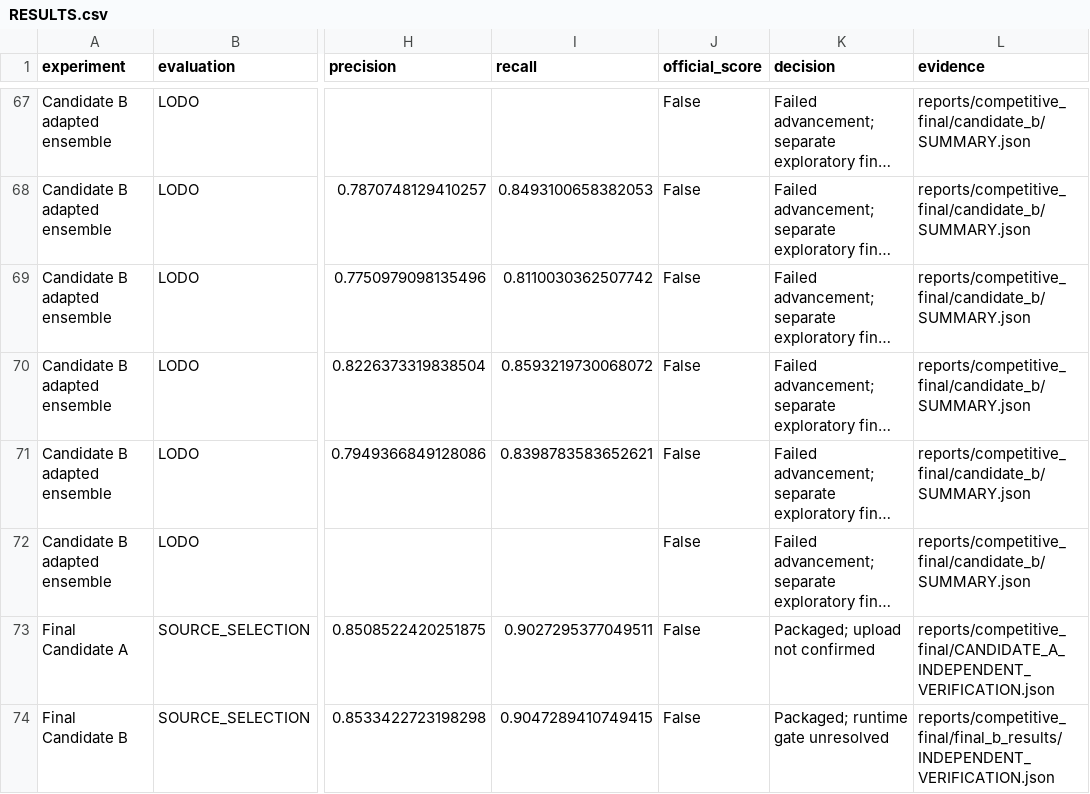
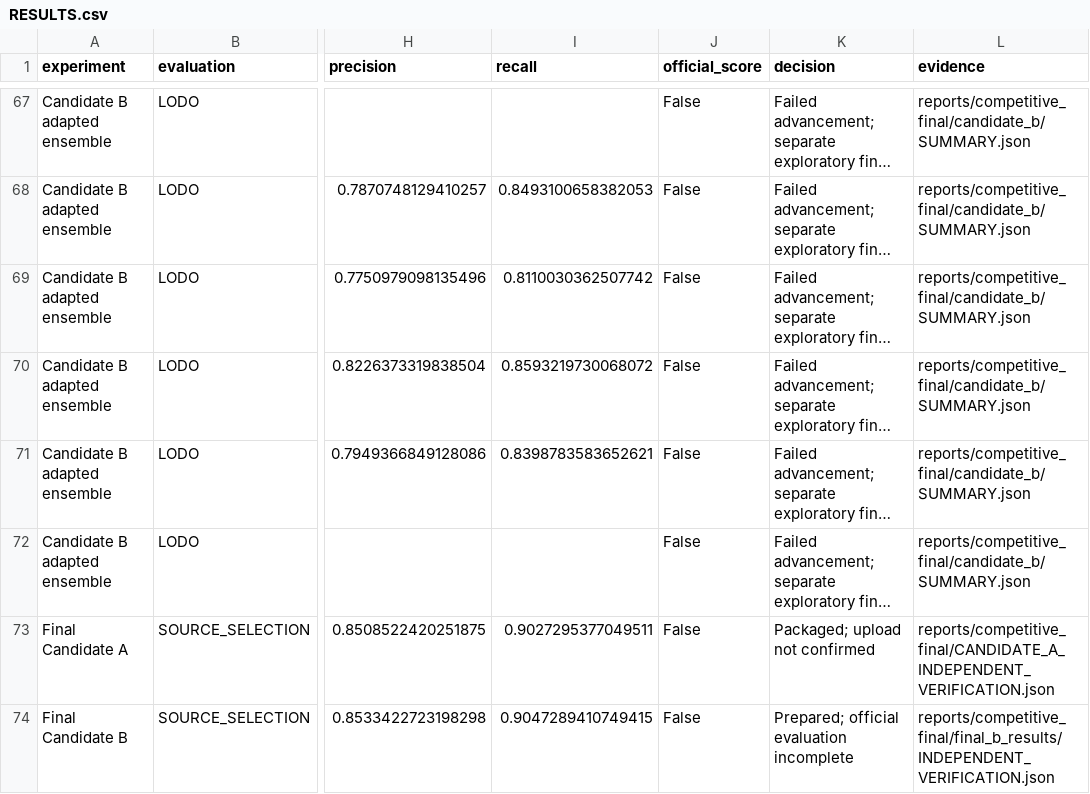
Before and after one commit to rayyan-merchant/UPAR2027-SemanticPAR-SigLIP2, a CSV file: assignment/RESULTS.csv, drawn as a sheet; only a part is shown, gaps mark what is left out; long unchanged cells end in …; the diff names each change by its address in the sheet, - before the commit and + after, or states it on an @@ line.

Commit message:
Focus assignment narrative on modeling intuition and local experimental gains

```diff
--- a/assignment/RESULTS.csv
+++ b/assignment/RESULTS.csv
-K74 (decision): Packaged; runtime gate unresolved
+K74 (decision): Prepared; official evaluation incomplete
```
Also changed, not shown: 13 other files.
